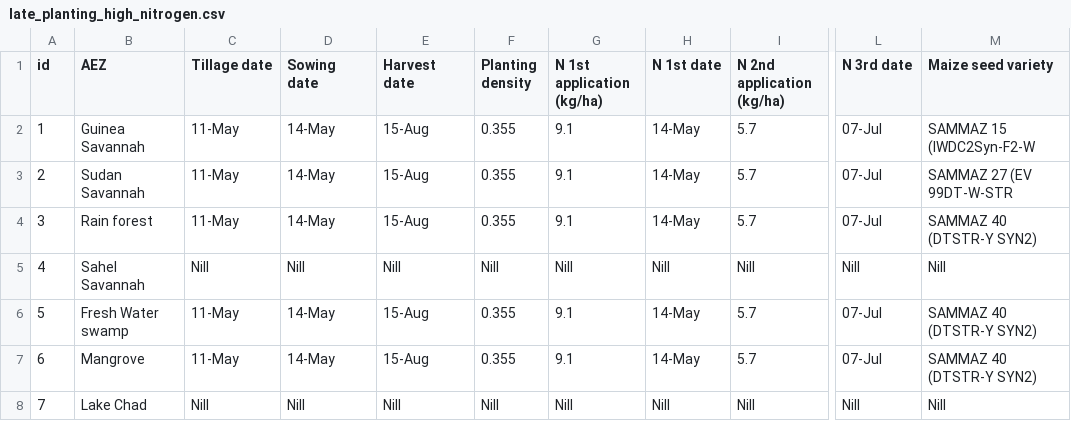
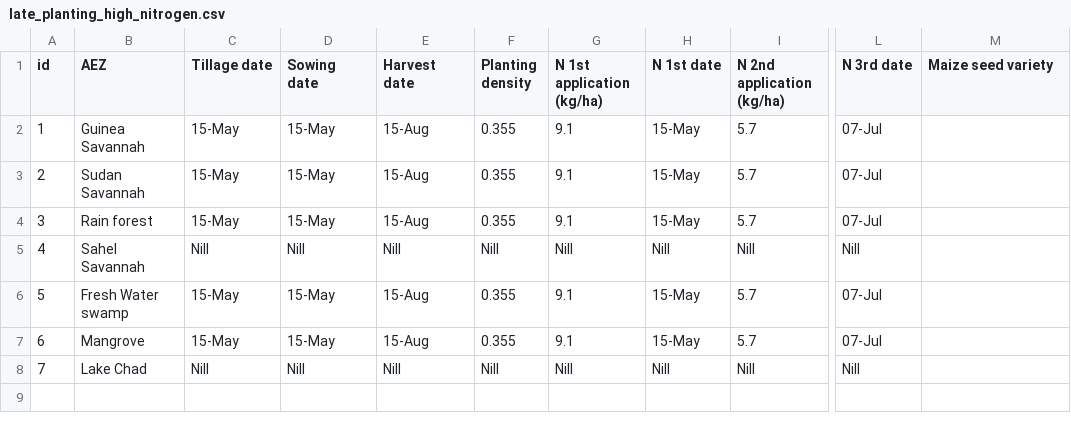
Before and after one commit to zalf-rpm/monica_africa, a CSV file: data/agro_ecological_regions_nigeria/late_planting_high_nitrogen.csv, drawn as a sheet; only a part is shown, gaps mark what is left out; the diff names each change by its address in the sheet, - before the commit and + after, or states it on an @@ line.

```diff
--- a/data/agro_ecological_regions_nigeria/late_planting_high_nitrogen.csv
+++ b/data/agro_ecological_regions_nigeria/late_planting_high_nitrogen.csv
-C2:C4 (Tillage date): 11-May
+C2:C4 (Tillage date): 15-May
-D2:D4 (Sowing date): 14-May
+D2:D4 (Sowing date): 15-May
-H2:H4 (N 1st date): 14-May
+H2:H4 (N 1st date): 15-May
-M2 (Maize seed variety): SAMMAZ 15 (IWDC2Syn-F2-W
+M2 (Maize seed variety): (empty)
-M3 (Maize seed variety): SAMMAZ 27 (EV 99DT-W-STR
+M3 (Maize seed variety): (empty)
-M4 (Maize seed variety): SAMMAZ 40 (DTSTR-Y SYN2)
+M4 (Maize seed variety): (empty)
-M5 (Maize seed variety): Nill
+M5 (Maize seed variety): (empty)
-C6:C7 (Tillage date): 11-May
+C6:C7 (Tillage date): 15-May
-D6:D7 (Sowing date): 14-May
+D6:D7 (Sowing date): 15-May
-H6:H7 (N 1st date): 14-May
+H6:H7 (N 1st date): 15-May
-M6:M7 (Maize seed variety): SAMMAZ 40 (DTSTR-Y SYN2)
+M6:M7 (Maize seed variety): (empty)
-M8 (Maize seed variety): Nill
+M8 (Maize seed variety): (empty)
```
Also changed, not shown: data/agro_ecological_regions_nigeria/early_planting_low_nitrogen.csv, data/agro_ecological_regions_nigeria/early_planting_medium_nitrogen.csv, 3 other files.
